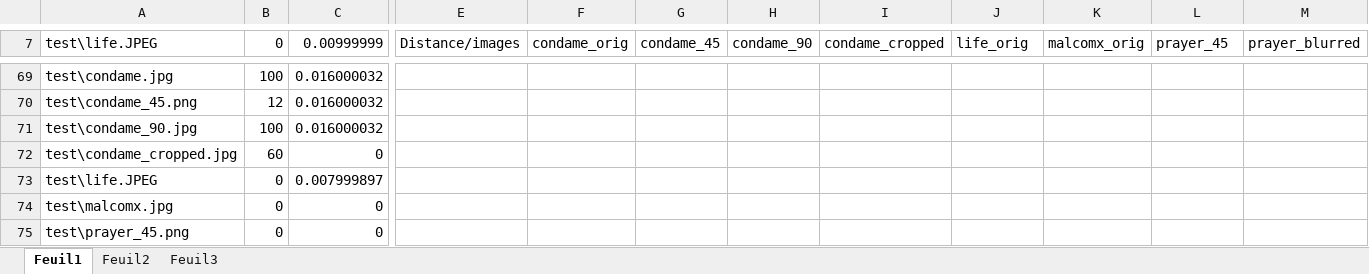
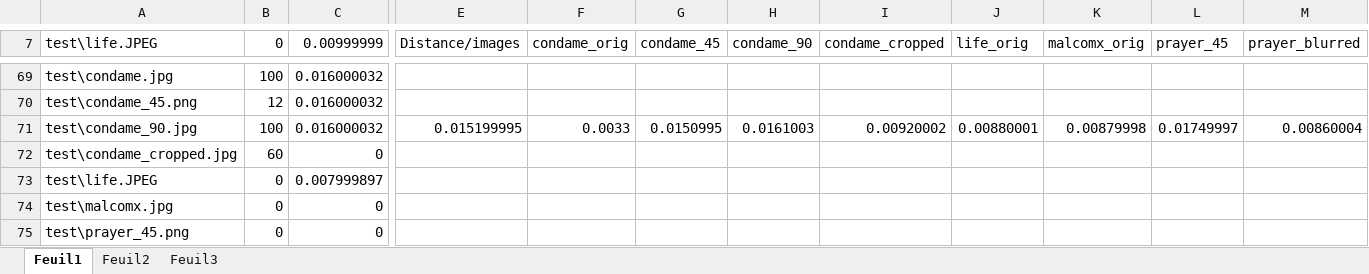
Before and after one commit to biasijunior/pfe-resources, an Excel workbook: database/KNN/ORB_KNN.xlsx, sheet Feuil1, drawn as a sheet; only a part is shown, gaps mark what is left out; values as stored, in another font and other column widths than the file's, no borders; charts and pictures and table styles not drawn; removed rows and columns are numbered as before the commit, all else as after; rows hold the shown columns only; the diff names each change by its address in the sheet, - before the commit and + after, or states it on an @@ line.

```diff
--- a/database/KNN/ORB_KNN.xlsx (sheet Feuil1)
+++ b/database/KNN/ORB_KNN.xlsx (sheet Feuil1)
-row 71: test\condame_90.jpg | 100 | 0.016000032
+row 71: test\condame_90.jpg | 100 | 0.016000032 | 0.015199995 | 0.0033 | 0.0150995 | 0.0161003 | 0.00920002 | 0.00880001 | 0.00879998 | 0.01749997 | 0.00860004
```
Also changed, not shown: charts or pictures, database/KNN/Akaze_knn.xlsx, database/bf_KNN/orb_bf_knn.xlsx, 5 other files.
